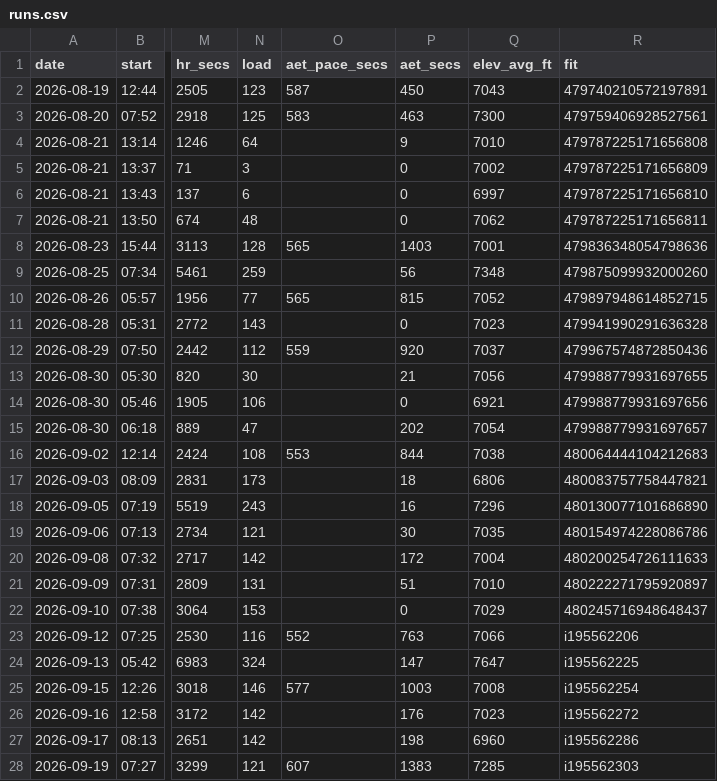
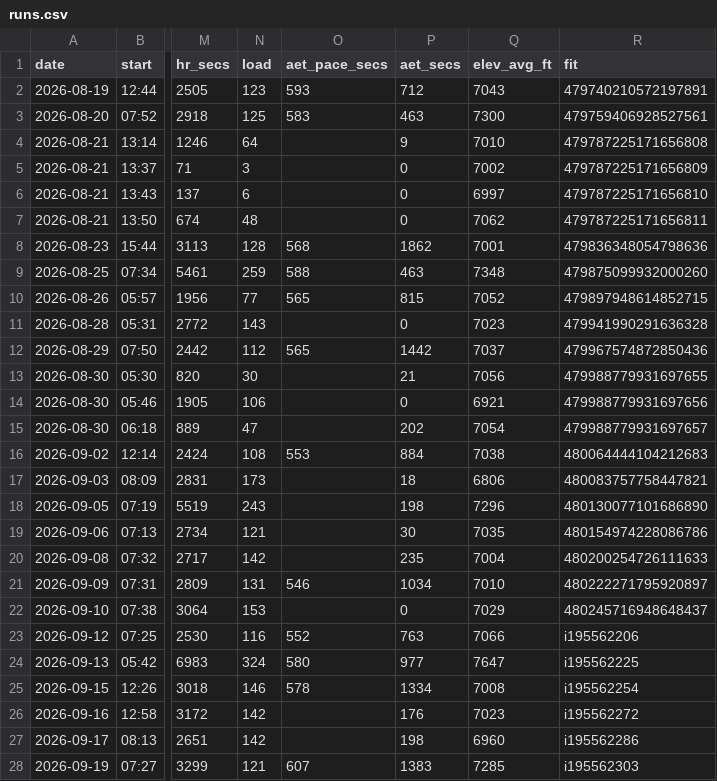
Before and after one commit to DaveEdge1/RunningCoach, a CSV file: data/runs.csv, drawn as a sheet; only a part is shown, gaps mark what is left out; the diff covers the shown part only; the diff names each change by its address in the sheet, - before the commit and + after, or states it on an @@ line.

```diff
--- a/data/runs.csv
+++ b/data/runs.csv
-O2 (aet_pace_secs): 587
+O2 (aet_pace_secs): 593
-P2 (aet_secs): 450
+P2 (aet_secs): 712
-O8 (aet_pace_secs): 565
+O8 (aet_pace_secs): 568
-P8 (aet_secs): 1403
+P8 (aet_secs): 1862
-O9 (aet_pace_secs): (empty)
+O9 (aet_pace_secs): 588
-P9 (aet_secs): 56
+P9 (aet_secs): 463
-O12 (aet_pace_secs): 559
+O12 (aet_pace_secs): 565
-P12 (aet_secs): 920
+P12 (aet_secs): 1442
-P16 (aet_secs): 844
+P16 (aet_secs): 884
-P18 (aet_secs): 16
+P18 (aet_secs): 198
-P20 (aet_secs): 172
+P20 (aet_secs): 235
-O21 (aet_pace_secs): (empty)
+O21 (aet_pace_secs): 546
-P21 (aet_secs): 51
+P21 (aet_secs): 1034
-O24 (aet_pace_secs): (empty)
+O24 (aet_pace_secs): 580
-P24 (aet_secs): 147
+P24 (aet_secs): 977
-O25 (aet_pace_secs): 577
+O25 (aet_pace_secs): 578
-P25 (aet_secs): 1003
+P25 (aet_secs): 1334
```
Also changed, not shown: 7 edited cells elsewhere in this file, 6 other files.
